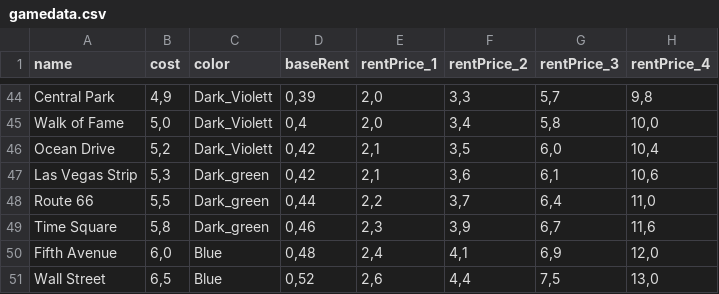
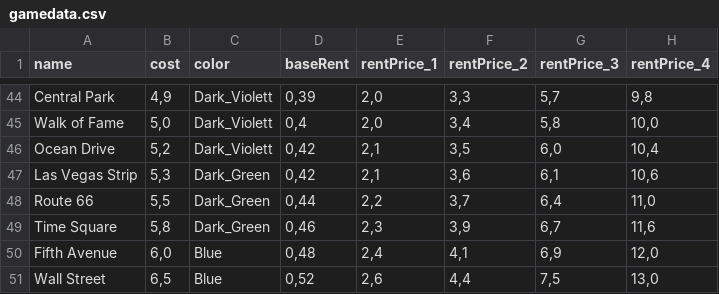
Before and after one commit to ManuelLerchner/Monopoly-Smart-Bank, a CSV file: src/Data/gamedata.csv, drawn as a sheet; only a part is shown, gaps mark what is left out; the diff names each change by its address in the sheet, - before the commit and + after, or states it on an @@ line.

```diff
--- a/src/Data/gamedata.csv
+++ b/src/Data/gamedata.csv
-C47:C49 (color): Dark_green
+C47:C49 (color): Dark_Green
```
Also changed, not shown: 49 other files.
